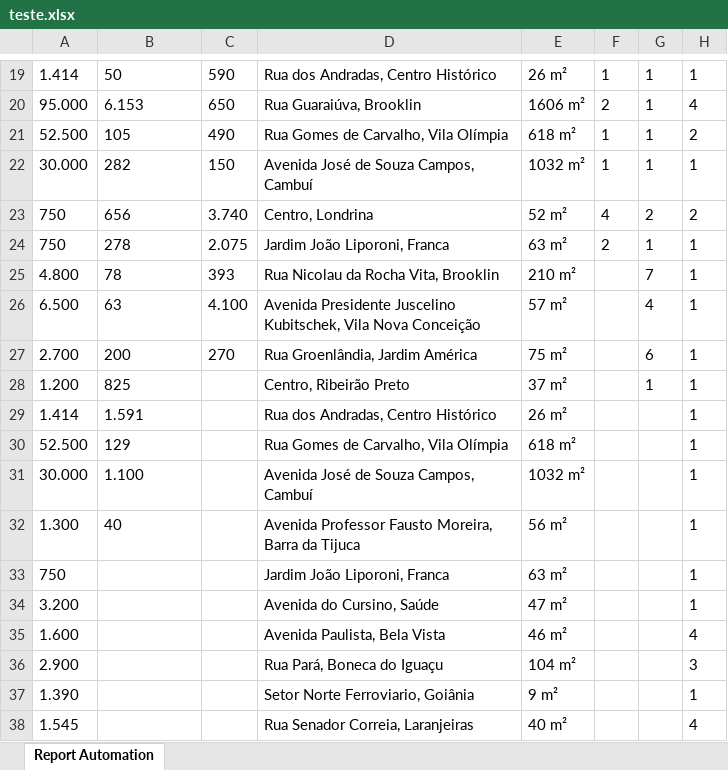
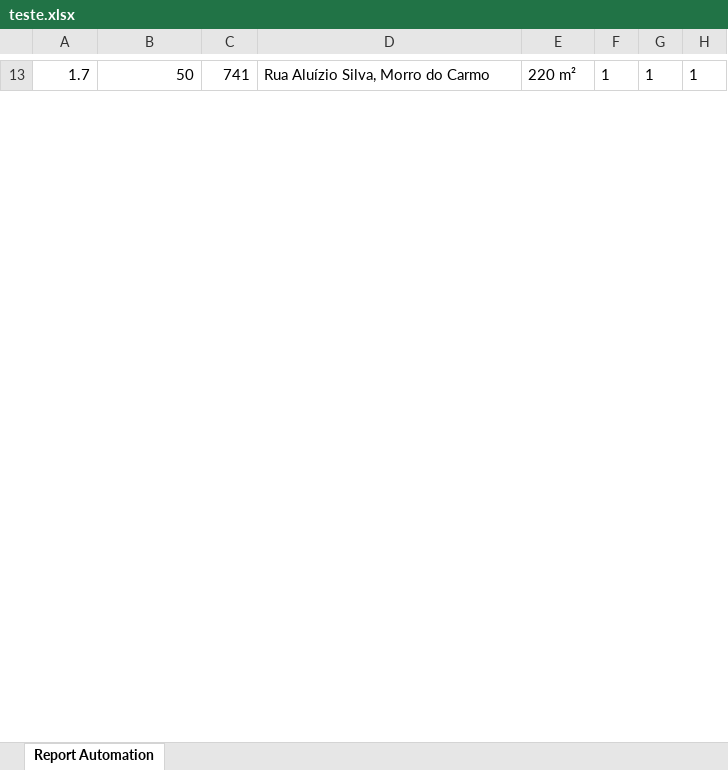
Before and after one commit to felipmateus/Web_Scraping_Apartamentos, an Excel workbook: teste.xlsx, sheet Report Automation, drawn as a sheet; only a part is shown, gaps mark what is left out; values as stored, in another font and other column widths than the file's, no borders; removed rows and columns are numbered as before the commit, all else as after; the diff covers the shown part only; the diff names each change by its address in the sheet, - before the commit and + after, or states it on an @@ line.

```diff
--- a/teste.xlsx (sheet Report Automation)
+++ b/teste.xlsx (sheet Report Automation)
-A13: 1.414
+A13: 1.7
-B13 alignment: left
+B13 alignment: right
-C13: 590
+C13: 741
-D13: Rua dos Andradas, Centro Histórico
+D13: Rua Aluízio Silva, Morro do Carmo
-E13: 26 m²
+E13: 220 m²
-row 20: 95.000 | 6.153 | 650 | Rua Guaraiúva, Brooklin | 1606 m² | 2 | 1 | 4
-row 21: 52.500 | 105 | 490 | Rua Gomes de Carvalho, Vila Olímpia | 618 m² | 1 | 1 | 2
-row 22: 30.000 | 282 | 150 | Avenida José de Souza Campos, Cambuí | 1032 m² | 1 | 1 | 1
-row 23: 750 | 656 | 3.740 | Centro, Londrina | 52 m² | 4 | 2 | 2
-row 24: 750 | 278 | 2.075 | Jardim João Liporoni, Franca | 63 m² | 2 | 1 | 1
-row 25: 4.800 | 78 | 393 | Rua Nicolau da Rocha Vita, Brooklin | 210 m² |  | 7 | 1
-row 26: 6.500 | 63 | 4.100 | Avenida Presidente Juscelino Kubitschek, Vila Nova Conceição | 57 m² |  | 4 | 1
-row 27: 2.700 | 200 | 270 | Rua Groenlândia, Jardim América | 75 m² |  | 6 | 1
-row 28: 1.200 | 825 |  | Centro, Ribeirão Preto | 37 m² |  | 1 | 1
-row 29: 1.414 | 1.591 |  | Rua dos Andradas, Centro Histórico | 26 m² |  |  | 1
-row 30: 52.500 | 129 |  | Rua Gomes de Carvalho, Vila Olímpia | 618 m² |  |  | 1
-row 31: 30.000 | 1.100 |  | Avenida José de Souza Campos, Cambuí | 1032 m² |  |  | 1
-row 32: 1.300 | 40 |  | Avenida Professor Fausto Moreira, Barra da Tijuca | 56 m² |  |  | 1
-row 33: 750 |  |  | Jardim João Liporoni, Franca | 63 m² |  |  | 1
-row 34: 3.200 |  |  | Avenida do Cursino, Saúde | 47 m² |  |  | 1
-row 35: 1.600 |  |  | Avenida Paulista, Bela Vista | 46 m² |  |  | 4
-row 36: 2.900 |  |  | Rua Pará, Boneca do Iguaçu | 104 m² |  |  | 3
-row 37: 1.390 |  |  | Setor Norte Ferroviario, Goiânia | 9 m² |  |  | 1
-row 38: 1.545 |  |  | Rua Senador Correia, Laranjeiras | 40 m² |  |  | 4
```
Also changed, not shown: 47 added rows and 28 removed rows elsewhere in this sheet, 3 other files.
